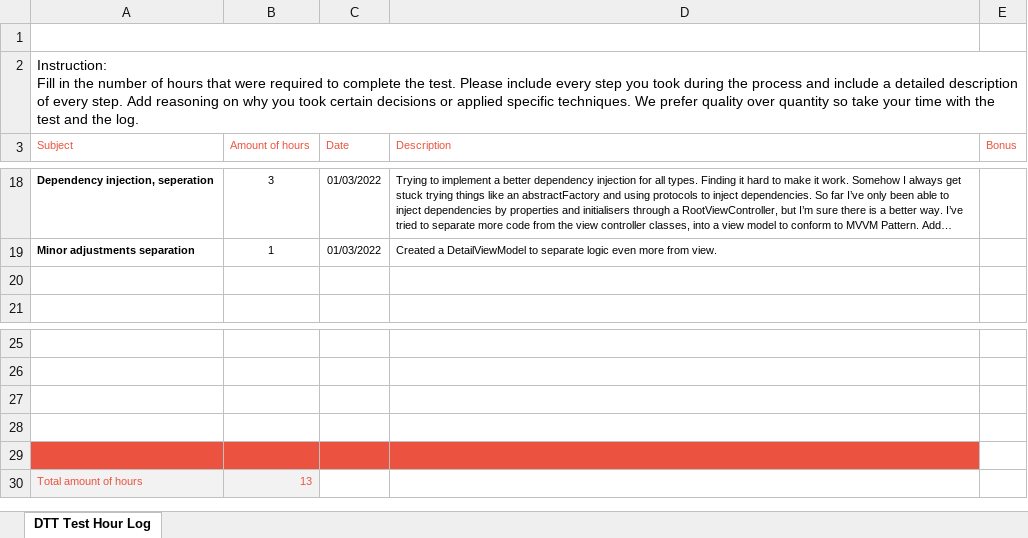
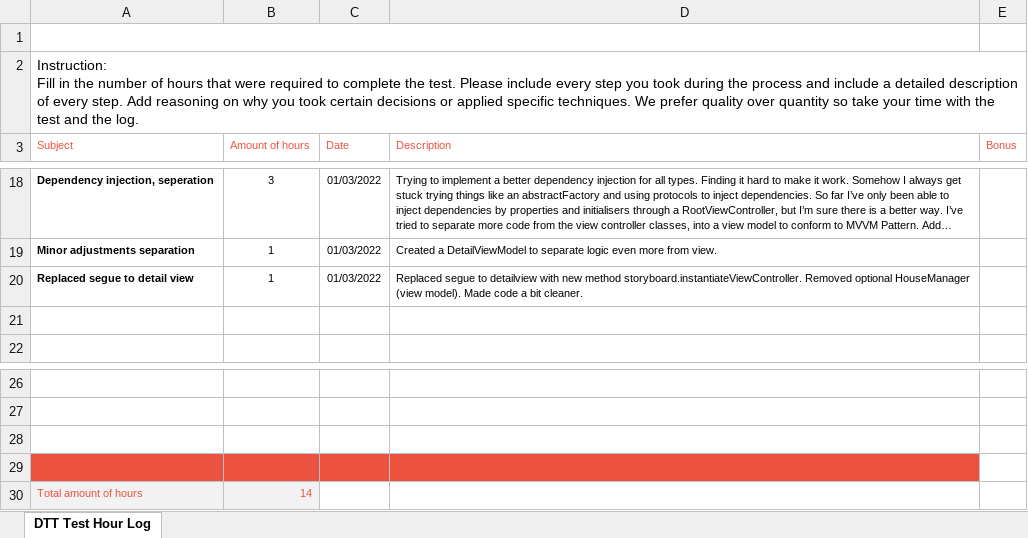
Before and after one commit to PRRugebregt/RealEstateTestApp, an Excel workbook: RealEstateDTT/Log/DTT-Test-Hour-Log-1_updated_bonus Patrick Rugebregt.xlsx, sheet DTT Test Hour Log, drawn as a sheet; only a part is shown, gaps mark what is left out; long unchanged cells end in …; values as stored, in another font and other column widths than the file's, no borders; charts and pictures not drawn; removed rows and columns are numbered as before the commit, all else as after; the diff names each change by its address in the sheet, - before the commit and + after, or states it on an @@ line.

Commit message:
Replaced segue method to new instantiateViewController method for cleaner code

```diff
--- a/RealEstateDTT/Log/DTT-Test-Hour-Log-1_updated_bonus Patrick Rugebregt.xlsx (sheet DTT Test Hour Log)
+++ b/RealEstateDTT/Log/DTT-Test-Hour-Log-1_updated_bonus Patrick Rugebregt.xlsx (sheet DTT Test Hour Log)
+row 20: Replaced segue to detail view | 1 | 01/03/2022 | Replaced segue to detailview with new method storyboard.instantiateViewController. Removed optional HouseManager (view model). Made code a bit cleaner.
-A29:D29 fill: none
+A29:D29 fill: #EB5340
-row 29: (empty)
-B30 (Amount of hours): 13
+B30 (Amount of hours): 14
```
Also changed, not shown: 12 other files.
